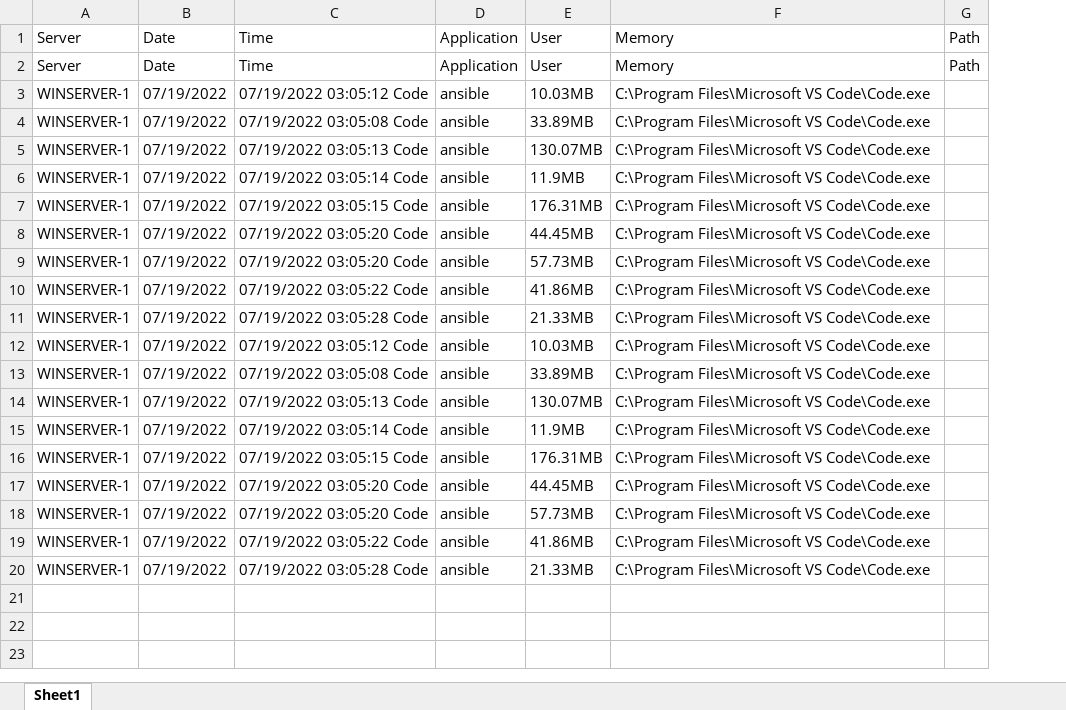
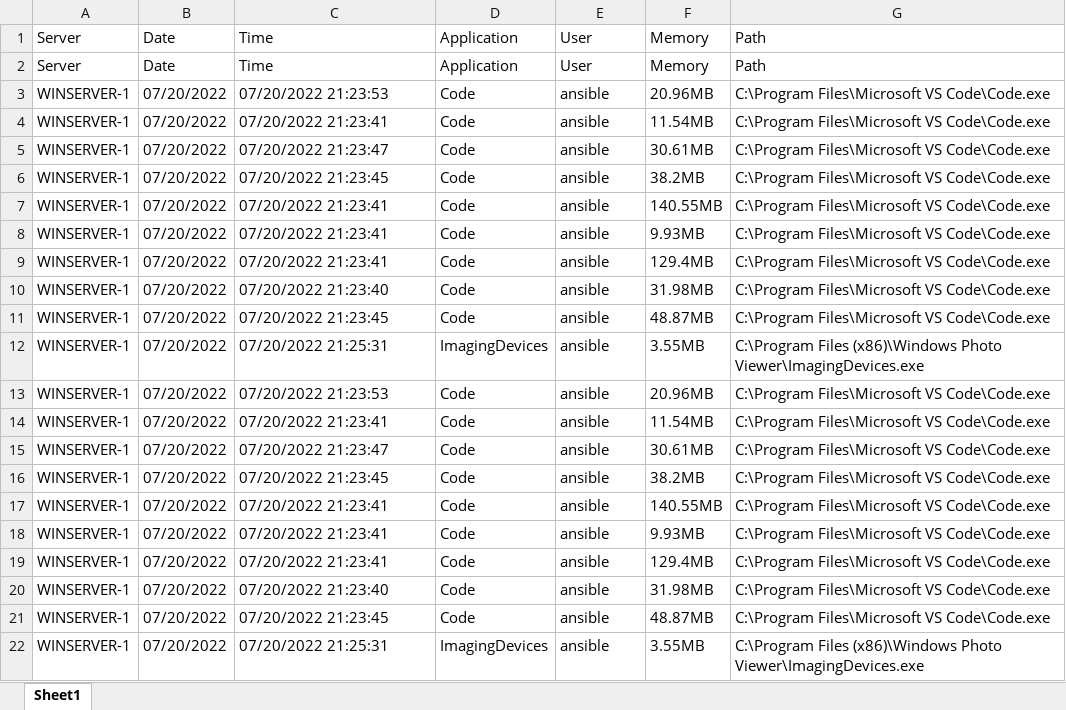
Before and after one commit to nicholasbernstein/user_list, an Excel workbook: output.xlsx, sheet Sheet1, drawn as a sheet; values as stored, in another font and other column widths than the file's, no borders; removed rows and columns are numbered as before the commit, all else as after; the diff names each change by its address in the sheet, - before the commit and + after, or states it on an @@ line.

```diff
--- a/output.xlsx (sheet Sheet1)
+++ b/output.xlsx (sheet Sheet1)
+column D, rows 1-11: Application | Application | Code | Code | Code | Code | Code | Code | Code | Code | Code; rows 13-21: all Code
-column E, rows 1-20: User | User | 10.03MB | 33.89MB | 130.07MB | 11.9MB | 176.31MB | 44.45MB | 57.73MB | 41.86MB | 21.33MB | 10.03MB | 33.89MB | 130.07MB | 11.9MB | 176.31MB | 44.45MB | 57.73MB | 41.86MB | 21.33MB
+column F, rows 1-11: Memory | Memory | 20.96MB | 11.54MB | 30.61MB | 38.2MB | 140.55MB | 9.93MB | 129.4MB | 31.98MB | 48.87MB; rows 13-21: 20.96MB | 11.54MB | 30.61MB | 38.2MB | 140.55MB | 9.93MB | 129.4MB | 31.98MB | 48.87MB
-column G, rows 1-2: Path | Path
-E1:E2: Application
+E1:E2: User
-G1:G2: Memory
+G1:G2: Path
-B3:B11: 07/19/2022
+B3:B11: 07/20/2022
-C3: 07/19/2022 03:05:12 Code
+C3: 07/20/2022 21:23:53
-C4: 07/19/2022 03:05:08 Code
+C4: 07/20/2022 21:23:41
-C5: 07/19/2022 03:05:13 Code
+C5: 07/20/2022 21:23:47
-C6: 07/19/2022 03:05:14 Code
+C6: 07/20/2022 21:23:45
-C7: 07/19/2022 03:05:15 Code
+C7: 07/20/2022 21:23:41
-C8:C9: 07/19/2022 03:05:20 Code
+C8:C9: 07/20/2022 21:23:41
-C10: 07/19/2022 03:05:22 Code
+C10: 07/20/2022 21:23:40
-C11: 07/19/2022 03:05:28 Code
+C11: 07/20/2022 21:23:45
+row 12: WINSERVER-1 | 07/20/2022 | 07/20/2022 21:25:31 | ImagingDevices | ansible | 3.55MB | C:\Program Files (x86)\Windows Photo Viewer\ImagingDevices.exe
-B13:B21: 07/19/2022
+B13:B21: 07/20/2022
-C13: 07/19/2022 03:05:12 Code
+C13: 07/20/2022 21:23:53
-C14: 07/19/2022 03:05:08 Code
+C14: 07/20/2022 21:23:41
-C15: 07/19/2022 03:05:13 Code
+C15: 07/20/2022 21:23:47
-C16: 07/19/2022 03:05:14 Code
+C16: 07/20/2022 21:23:45
-C17: 07/19/2022 03:05:15 Code
+C17: 07/20/2022 21:23:41
-C18:C19: 07/19/2022 03:05:20 Code
+C18:C19: 07/20/2022 21:23:41
-C20: 07/19/2022 03:05:22 Code
+C20: 07/20/2022 21:23:40
-C21: 07/19/2022 03:05:28 Code
+C21: 07/20/2022 21:23:45
+row 22: WINSERVER-1 | 07/20/2022 | 07/20/2022 21:25:31 | ImagingDevices | ansible | 3.55MB | C:\Program Files (x86)\Windows Photo Viewer\ImagingDevices.exe
```
Also changed, not shown: 3 other files.
